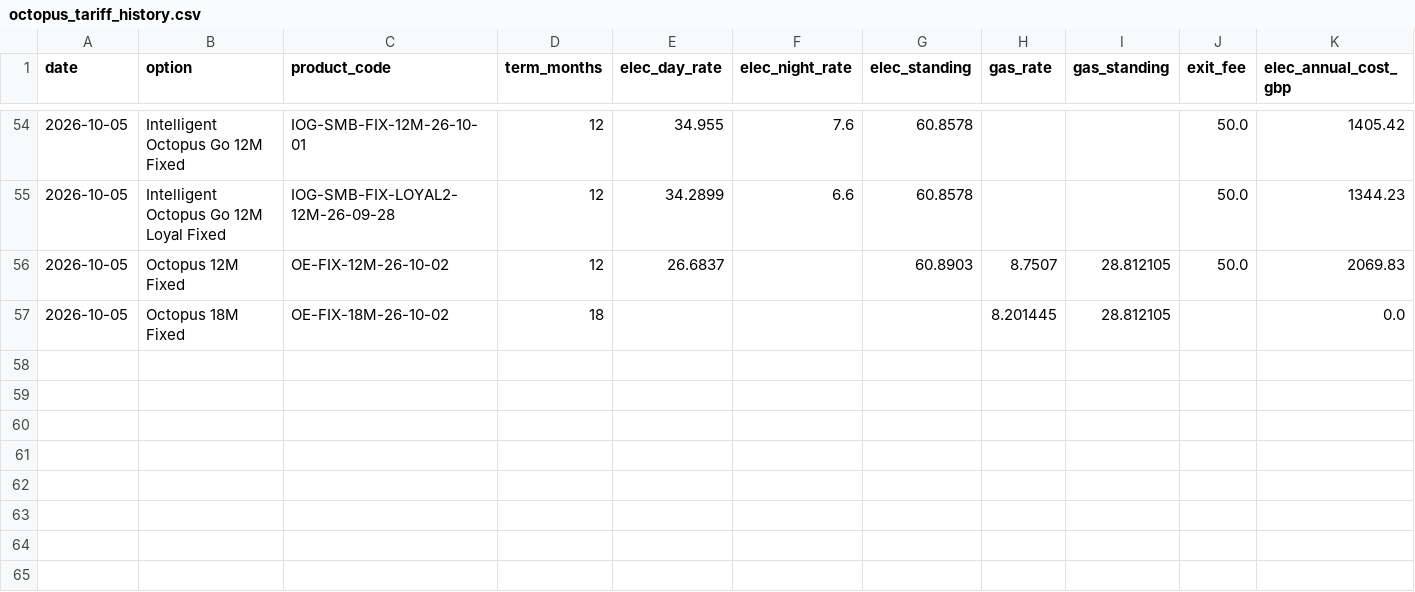
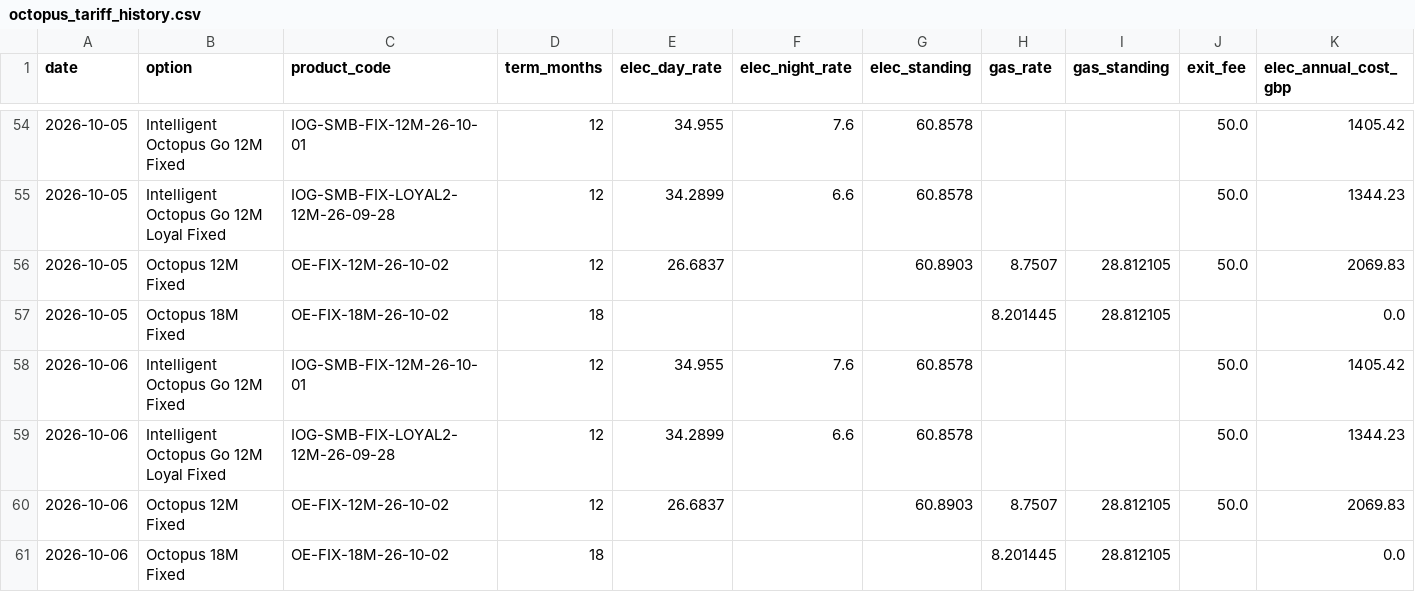
Before and after one commit to mattmemo/Octopus-tariff-tracker, a CSV file: octopus_tariff_history.csv, drawn as a sheet; only a part is shown, gaps mark what is left out; rows hold the shown columns only; the diff names each change by its address in the sheet, - before the commit and + after, or states it on an @@ line.

```diff
--- a/octopus_tariff_history.csv
+++ b/octopus_tariff_history.csv
+row 58: 2026-10-06 | Intelligent Octopus Go 12M Fixed | IOG-SMB-FIX-12M-26-10-01 | 12 | 34.955 | 7.6 | 60.8578 |  |  | 50.0 | 1405.42
+row 59: 2026-10-06 | Intelligent Octopus Go 12M Loyal Fixed | IOG-SMB-FIX-LOYAL2-12M-26-09-28 | 12 | 34.2899 | 6.6 | 60.8578 |  |  | 50.0 | 1344.23
+row 60: 2026-10-06 | Octopus 12M Fixed | OE-FIX-12M-26-10-02 | 12 | 26.6837 |  | 60.8903 | 8.7507 | 28.812105 | 50.0 | 2069.83
+row 61: 2026-10-06 | Octopus 18M Fixed | OE-FIX-18M-26-10-02 | 18 |  |  |  | 8.201445 | 28.812105 |  | 0.0
```
